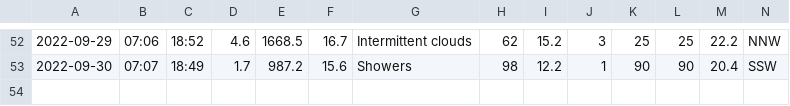
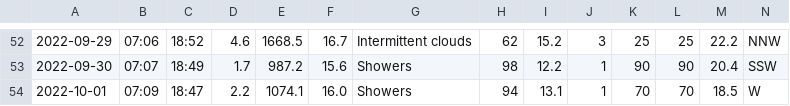
Before and after one commit to Mubeen31/solar-power-and-weather-data, a CSV file: daily_weather_forecasted_data.csv, drawn as a sheet; only a part is shown, gaps mark what is left out; the diff names each change by its address in the sheet, - before the commit and + after, or states it on an @@ line.

```diff
--- a/daily_weather_forecasted_data.csv
+++ b/daily_weather_forecasted_data.csv
+row 54: 2022-10-01 | 07:09 | 18:47 | 2.2 | 1074.1 | 16.0 | Showers | 94 | 13.1 | 1 | 70 | 70 | 18.5 | W
```
Also changed, not shown: hourly_weather_forecasted_data.csv.
